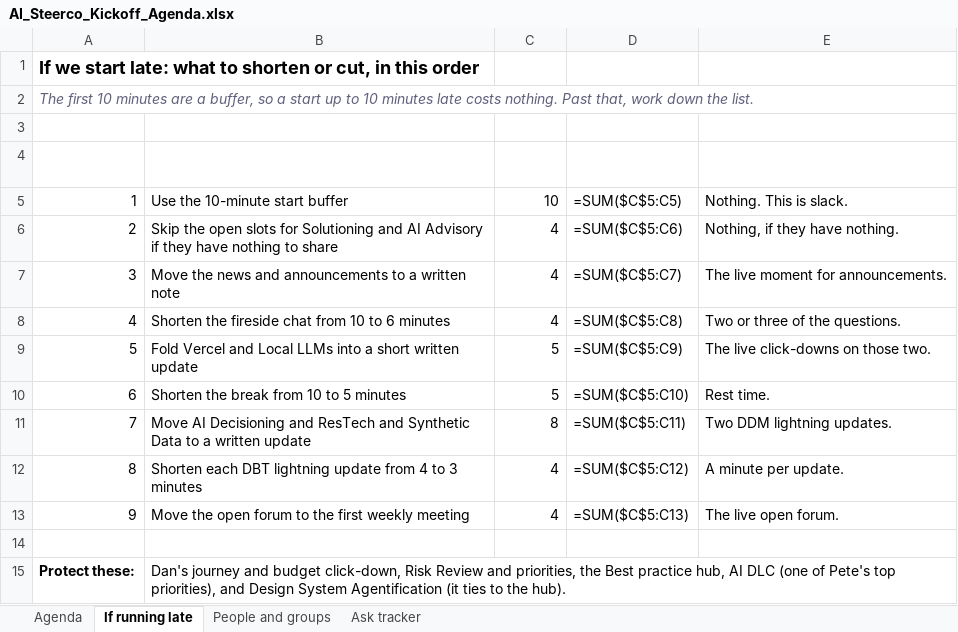
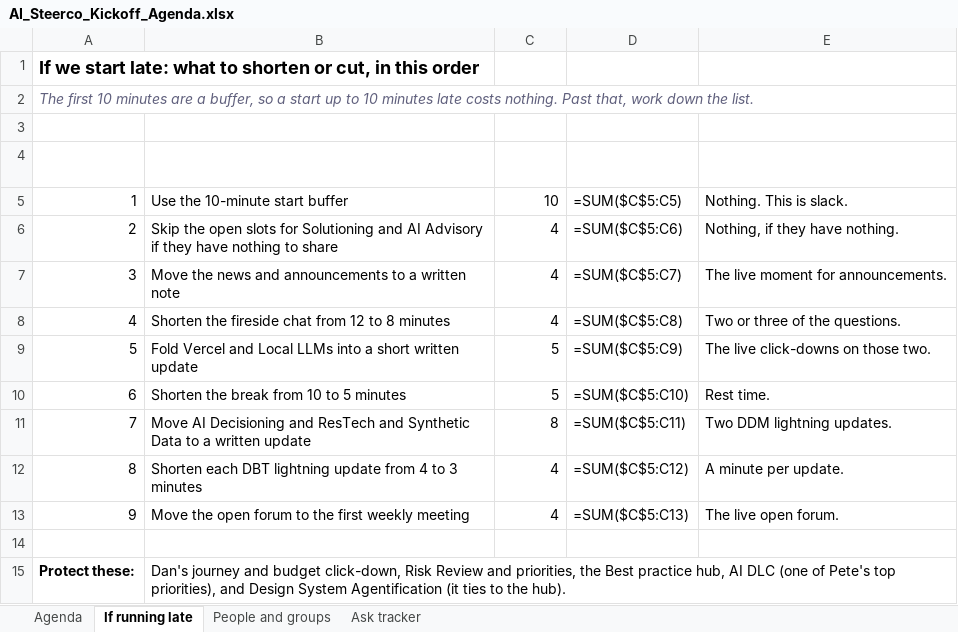
Before and after one commit to RachelHarrisMerkle/BasicMerkle, an Excel workbook: AI_Steerco_Kickoff_Agenda.xlsx, sheet If running late, drawn as a sheet; values as stored, in another font and other column widths than the file's, no borders; formulas without a stored value are shown as written; the diff names each change by its address in the sheet, - before the commit and + after, or states it on an @@ line.

```diff
--- a/AI_Steerco_Kickoff_Agenda.xlsx (sheet If running late)
+++ b/AI_Steerco_Kickoff_Agenda.xlsx (sheet If running late)
-B8 (What to do): …chat from 10 to 6 minutes
+B8 (What to do): …chat from 12 to 8 minutes
```
Also changed, not shown: sheet Agenda.
